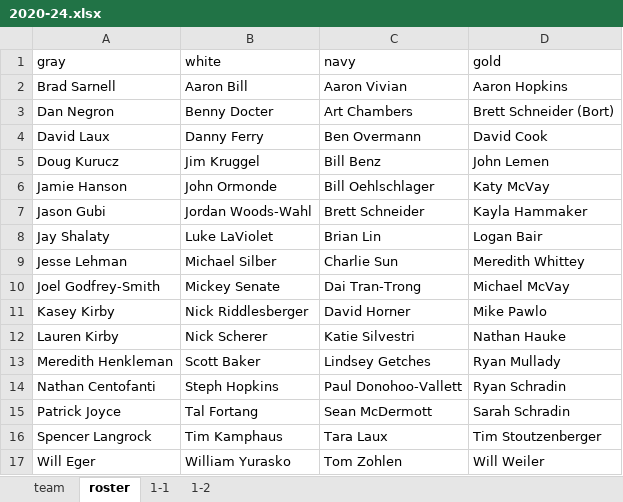
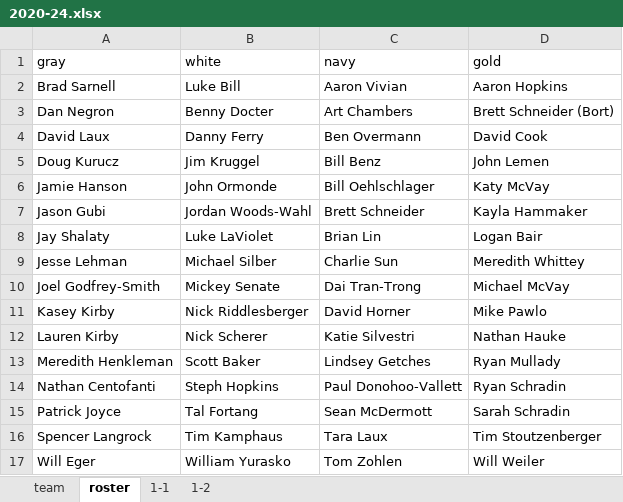
Before and after one commit to dnanto/broomball, an Excel workbook: data/xlsx/2020-24.xlsx, sheet roster, drawn as a sheet; values as stored, in another font and other column widths than the file's, no borders; the diff names each change by its address in the sheet, - before the commit and + after, or states it on an @@ line.

```diff
--- a/data/xlsx/2020-24.xlsx (sheet roster)
+++ b/data/xlsx/2020-24.xlsx (sheet roster)
-B2 (white): Aaron Bill
+B2 (white): Luke Bill
```
Also changed, not shown: sheet 1-1, sheet 1-2, 8 other files.
